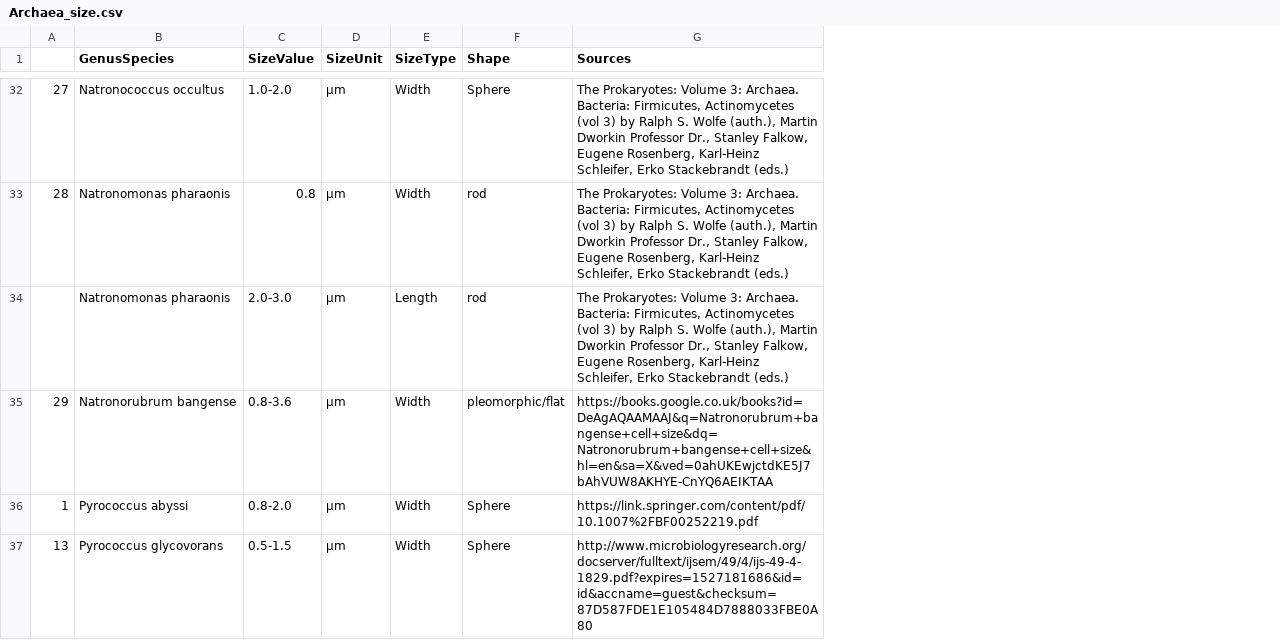
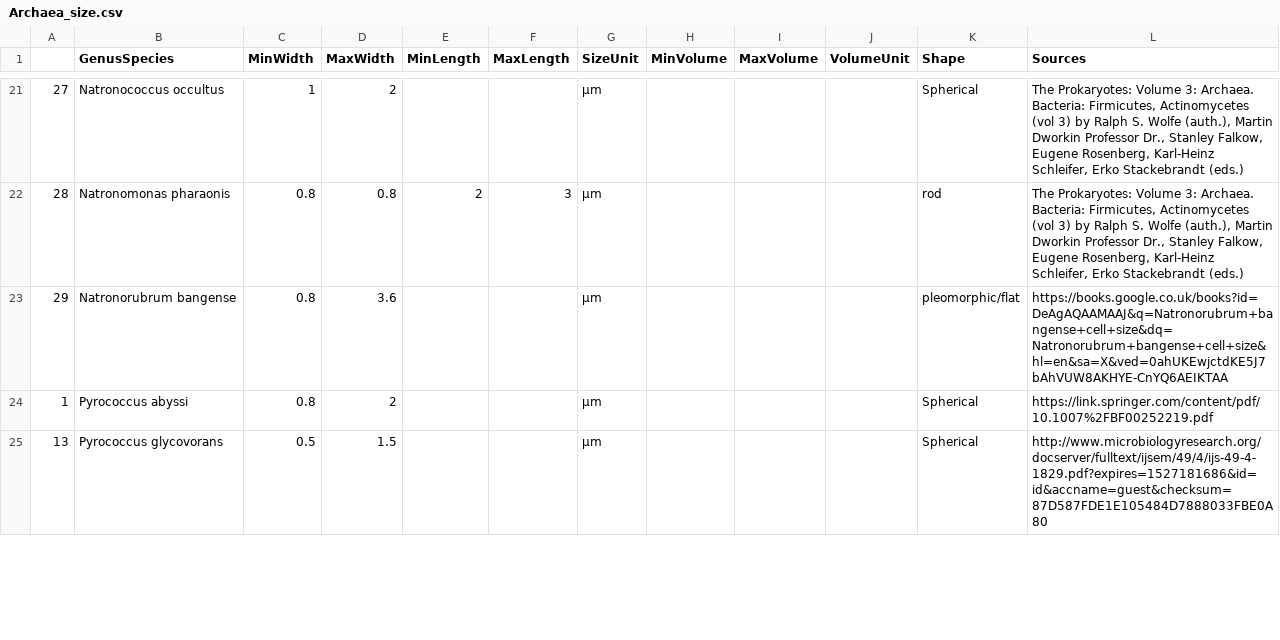
Before and after one commit to hiratanvir/CMEECoursework, a CSV file: CMEEProject/Data/Archaea_size.csv, drawn as a sheet; only a part is shown, gaps mark what is left out; removed rows and columns are numbered as before the commit, all else as after; rows hold the shown columns only; the diff covers the shown part only; the diff names each change by its address in the sheet, - before the commit and + after, or states it on an @@ line.

Commit message:
archaea volumes

```diff
--- a/CMEEProject/Data/Archaea_size.csv
+++ b/CMEEProject/Data/Archaea_size.csv
-column C (SizeValue), rows 32-33: 1.0-2.0 | 0.8; rows 35-37: 0.8-3.6 | 0.8-2.0 | 0.5-1.5
+column C (MinWidth), rows 21-25: 1 | 0.8 | 0.8 | 0.8 | 0.5
+column D (MaxWidth), rows 21-25: 2 | 0.8 | 3.6 | 2 | 1.5
+column E (MinLength), row 22: 2
+column F (MaxLength), row 22: 3
-column E (SizeType), rows 32-33: Width | Width; rows 35-37: all Width
+column H (MinVolume), empty
+column I (MaxVolume), empty
+column J (VolumeUnit), empty
-K21 (Shape): Sphere
+K21 (Shape): Spherical
-row 34:  | Natronomonas pharaonis | 2.0-3.0 | µm | Length | rod | The Prokaryotes: Volume 3: Archaea. Bacteria: Firmicutes, Actinomycetes (vol 3) by Ralph S. Wolfe (auth.), Martin Dworkin Professor Dr., Stanley Falkow, Eugene Rosenberg, Karl-Heinz Schleifer, Erko Stackebrandt (eds.)
-K24:K25 (Shape): Sphere
+K24:K25 (Shape): Spherical
```
Also changed, not shown: 11 removed rows and 15 edited cells elsewhere in this file, CMEEProject/Data/bacteria_size2.csv, 24 other files.
